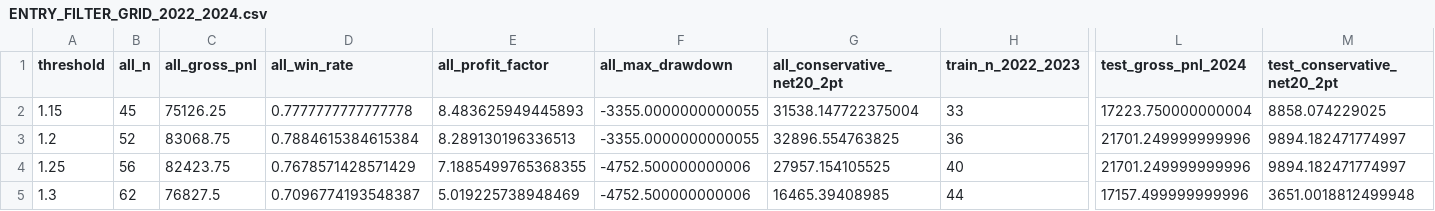
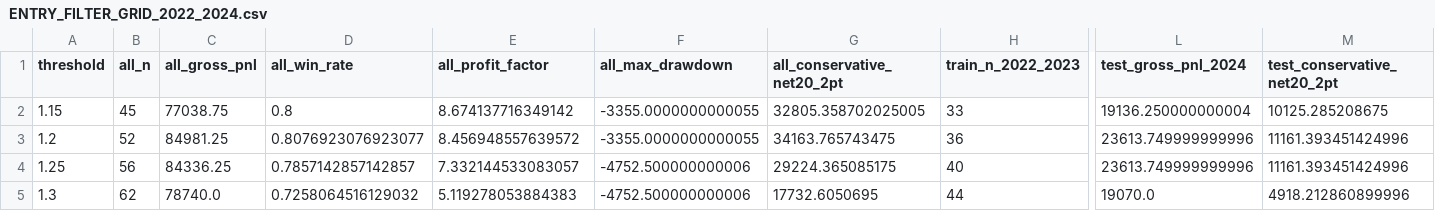
Before and after one commit to vishnuvcr/NoDip-Stage-1, a CSV file: reports/nifty_calendar/ENTRY_FILTER_GRID_2022_2024.csv, drawn as a sheet; only a part is shown, gaps mark what is left out; the diff names each change by its address in the sheet, - before the commit and + after, or states it on an @@ line.

```diff
--- a/reports/nifty_calendar/ENTRY_FILTER_GRID_2022_2024.csv
+++ b/reports/nifty_calendar/ENTRY_FILTER_GRID_2022_2024.csv
-C2 (all_gross_pnl): 75126.25
+C2 (all_gross_pnl): 77038.75
-D2 (all_win_rate): 0.7777777777777778
+D2 (all_win_rate): 0.8
-E2 (all_profit_factor): 8.483625949445893
+E2 (all_profit_factor): 8.674137716349142
-G2 (all_conservative_net20_2pt): 31538.147722375004
+G2 (all_conservative_net20_2pt): 32805.358702025005
-L2 (test_gross_pnl_2024): 17223.750000000004
+L2 (test_gross_pnl_2024): 19136.250000000004
-M2 (test_conservative_net20_2pt): 8858.074229025
+M2 (test_conservative_net20_2pt): 10125.285208675
-C3 (all_gross_pnl): 83068.75
+C3 (all_gross_pnl): 84981.25
-D3 (all_win_rate): 0.7884615384615384
+D3 (all_win_rate): 0.8076923076923077
-E3 (all_profit_factor): 8.289130196336513
+E3 (all_profit_factor): 8.456948557639572
-G3 (all_conservative_net20_2pt): 32896.554763825
+G3 (all_conservative_net20_2pt): 34163.765743475
-L3:L4 (test_gross_pnl_2024): 21701.249999999996
+L3:L4 (test_gross_pnl_2024): 23613.749999999996
-M3:M4 (test_conservative_net20_2pt): 9894.182471774997
+M3:M4 (test_conservative_net20_2pt): 11161.393451424996
-C4 (all_gross_pnl): 82423.75
+C4 (all_gross_pnl): 84336.25
-D4 (all_win_rate): 0.7678571428571429
+D4 (all_win_rate): 0.7857142857142857
-E4 (all_profit_factor): 7.1885499765368355
+E4 (all_profit_factor): 7.332144533083057
-G4 (all_conservative_net20_2pt): 27957.154105525
+G4 (all_conservative_net20_2pt): 29224.365085175
-C5 (all_gross_pnl): 76827.5
+C5 (all_gross_pnl): 78740.0
-D5 (all_win_rate): 0.7096774193548387
+D5 (all_win_rate): 0.7258064516129032
-E5 (all_profit_factor): 5.019225738948469
+E5 (all_profit_factor): 5.119278053884383
-G5 (all_conservative_net20_2pt): 16465.39408985
+G5 (all_conservative_net20_2pt): 17732.6050695
-L5 (test_gross_pnl_2024): 17157.499999999996
+L5 (test_gross_pnl_2024): 19070.0
-M5 (test_conservative_net20_2pt): 3651.0018812499948
+M5 (test_conservative_net20_2pt): 4918.212860899996
```
Also changed, not shown: reports/nifty_calendar/LOSS_AUDIT_2022_2024.csv, reports/nifty_calendar/STRICT_TRADE_LEVEL_RESULTS_2022_2024.csv, 2 other files.
